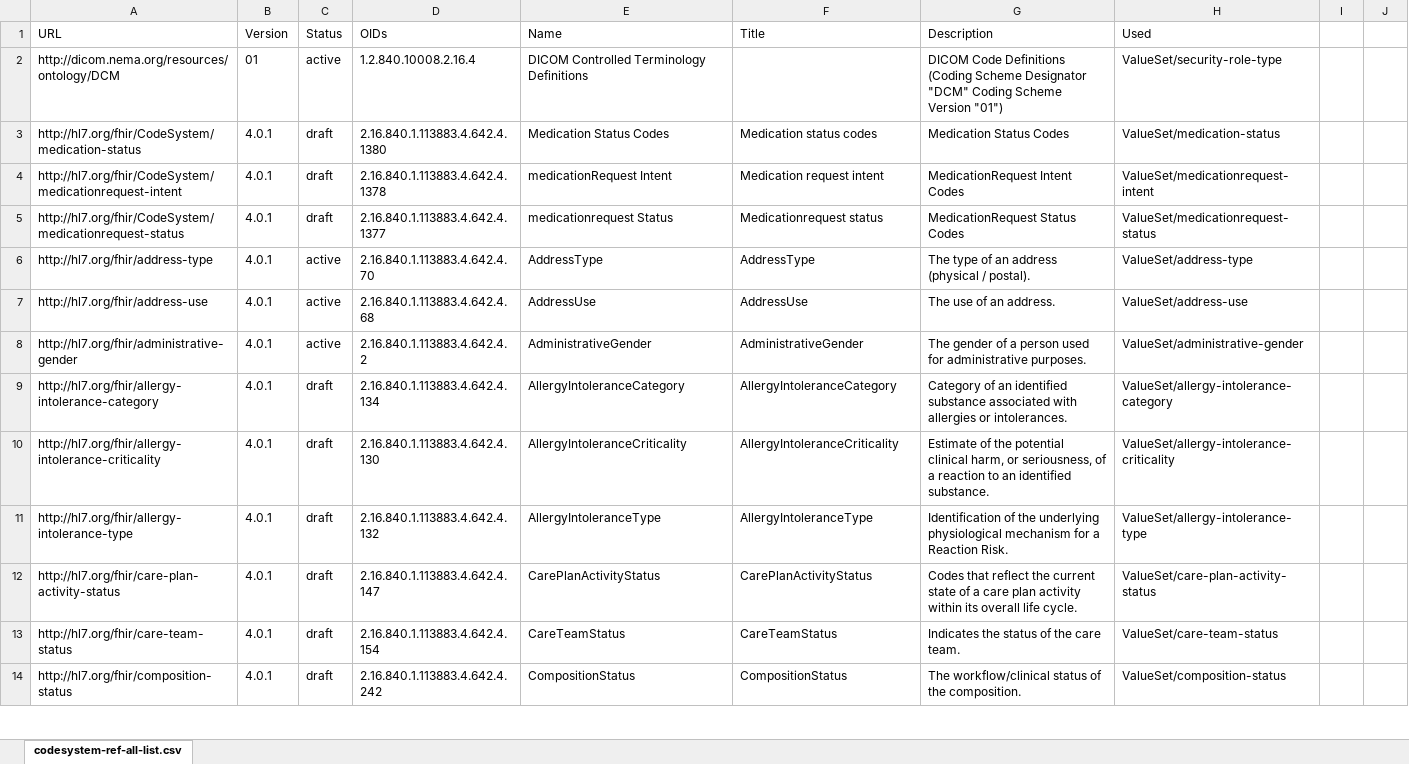
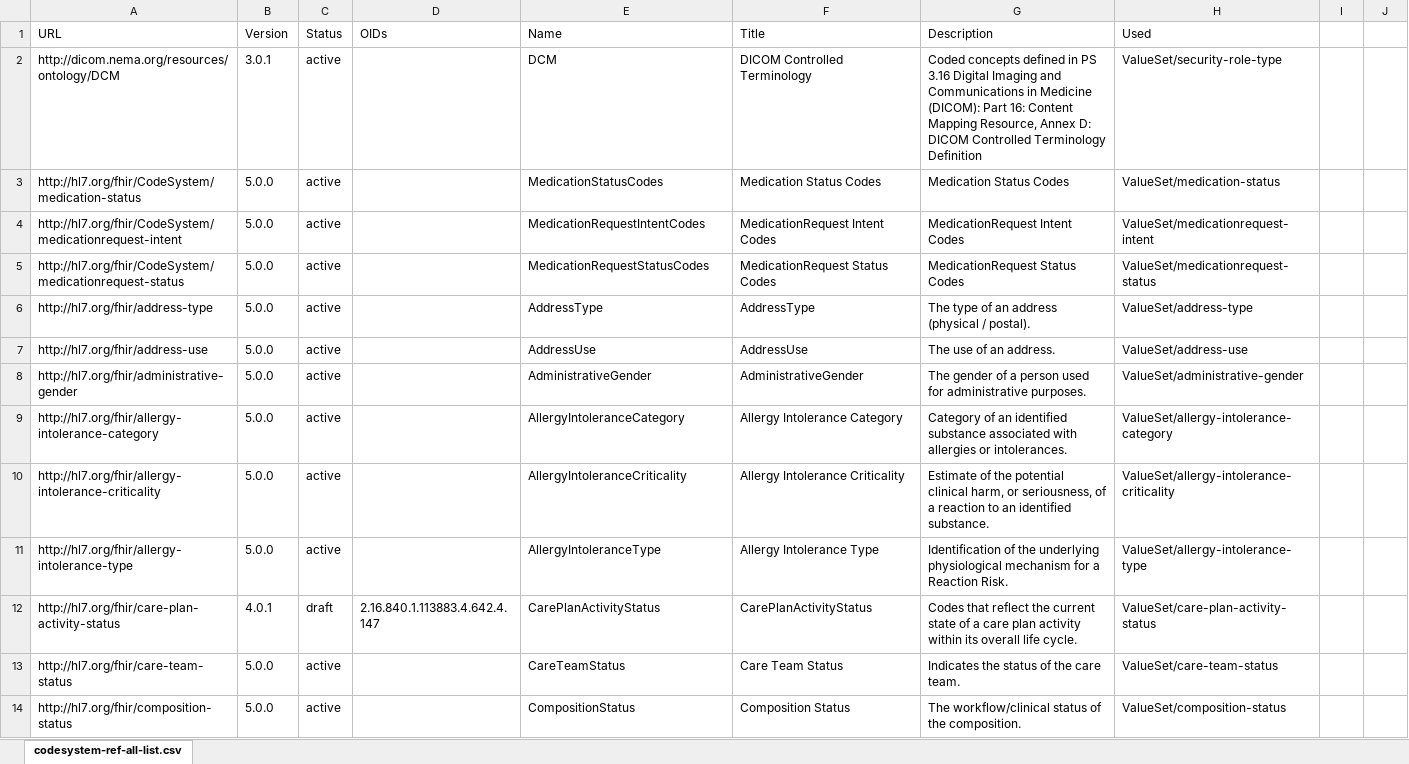
Before and after one commit to HL7/US-Core, an Excel workbook: input/images/tables/codesystem-ref-all-list.xlsx, sheet codesystem-ref-all-list.csv, drawn as a sheet; only a part is shown; values as stored, in another font and other column widths than the file's, no borders; the diff covers the shown part only; the diff names each change by its address in the sheet, - before the commit and + after, or states it on an @@ line.

```diff
--- a/input/images/tables/codesystem-ref-all-list.xlsx (sheet codesystem-ref-all-list.csv)
+++ b/input/images/tables/codesystem-ref-all-list.xlsx (sheet codesystem-ref-all-list.csv)
-B2 (Version): 01
+B2 (Version): 3.0.1
-D2 (OIDs): 1.2.840.10008.2.16.4
+D2 (OIDs): (empty)
-E2 (Name): DICOM Controlled Terminology Definitions
+E2 (Name): DCM
-F2 (Title): (empty)
+F2 (Title): DICOM Controlled Terminology
-G2 (Description): DICOM Code Definitions (Coding Scheme Designator "DCM" Coding Scheme Version "01")
+G2 (Description): Coded concepts defined in PS 3.16 Digital Imaging and Communications in Medicine (DICOM): Part 16: Content Mapping Resource, Annex D: DICOM Controlled Terminology Definition
-B3:B11 (Version): 4.0.1
+B3:B11 (Version): 5.0.0
-C3:C5 (Status): draft
+C3:C5 (Status): active
-D3 (OIDs): 2.16.840.1.113883.4.642.4.1380
+D3 (OIDs): (empty)
-E3 (Name): Medication Status Codes
+E3 (Name): MedicationStatusCodes
-F3 (Title): Medication status codes
+F3 (Title): Medication Status Codes
-D4 (OIDs): 2.16.840.1.113883.4.642.4.1378
+D4 (OIDs): (empty)
-E4 (Name): medicationRequest Intent
+E4 (Name): MedicationRequestIntentCodes
-F4 (Title): Medication request intent
+F4 (Title): MedicationRequest Intent Codes
-D5 (OIDs): 2.16.840.1.113883.4.642.4.1377
+D5 (OIDs): (empty)
-E5 (Name): medicationrequest Status
+E5 (Name): MedicationRequestStatusCodes
-F5 (Title): Medicationrequest status
+F5 (Title): MedicationRequest Status Codes
-D6 (OIDs): 2.16.840.1.113883.4.642.4.70
+D6 (OIDs): (empty)
-D7 (OIDs): 2.16.840.1.113883.4.642.4.68
+D7 (OIDs): (empty)
-D8 (OIDs): 2.16.840.1.113883.4.642.4.2
+D8 (OIDs): (empty)
-C9:C11 (Status): draft
+C9:C11 (Status): active
-D9 (OIDs): 2.16.840.1.113883.4.642.4.134
+D9 (OIDs): (empty)
-F9 (Title): AllergyIntoleranceCategory
+F9 (Title): Allergy Intolerance Category
-D10 (OIDs): 2.16.840.1.113883.4.642.4.130
+D10 (OIDs): (empty)
-F10 (Title): AllergyIntoleranceCriticality
+F10 (Title): Allergy Intolerance Criticality
-D11 (OIDs): 2.16.840.1.113883.4.642.4.132
+D11 (OIDs): (empty)
-F11 (Title): AllergyIntoleranceType
+F11 (Title): Allergy Intolerance Type
-B13:B14 (Version): 4.0.1
+B13:B14 (Version): 5.0.0
-C13:C14 (Status): draft
+C13:C14 (Status): active
-D13 (OIDs): 2.16.840.1.113883.4.642.4.154
+D13 (OIDs): (empty)
-F13 (Title): CareTeamStatus
+F13 (Title): Care Team Status
-D14 (OIDs): 2.16.840.1.113883.4.642.4.242
+D14 (OIDs): (empty)
-F14 (Title): CompositionStatus
+F14 (Title): Composition Status
```
Also changed, not shown: 5 added rows, 3 removed rows and 180 edited cells elsewhere in this sheet, input/images/tables/additional-uscdi-requirements.xlsx, input/images/tables/dstu2-r4-table.xlsx, 22 other files.
